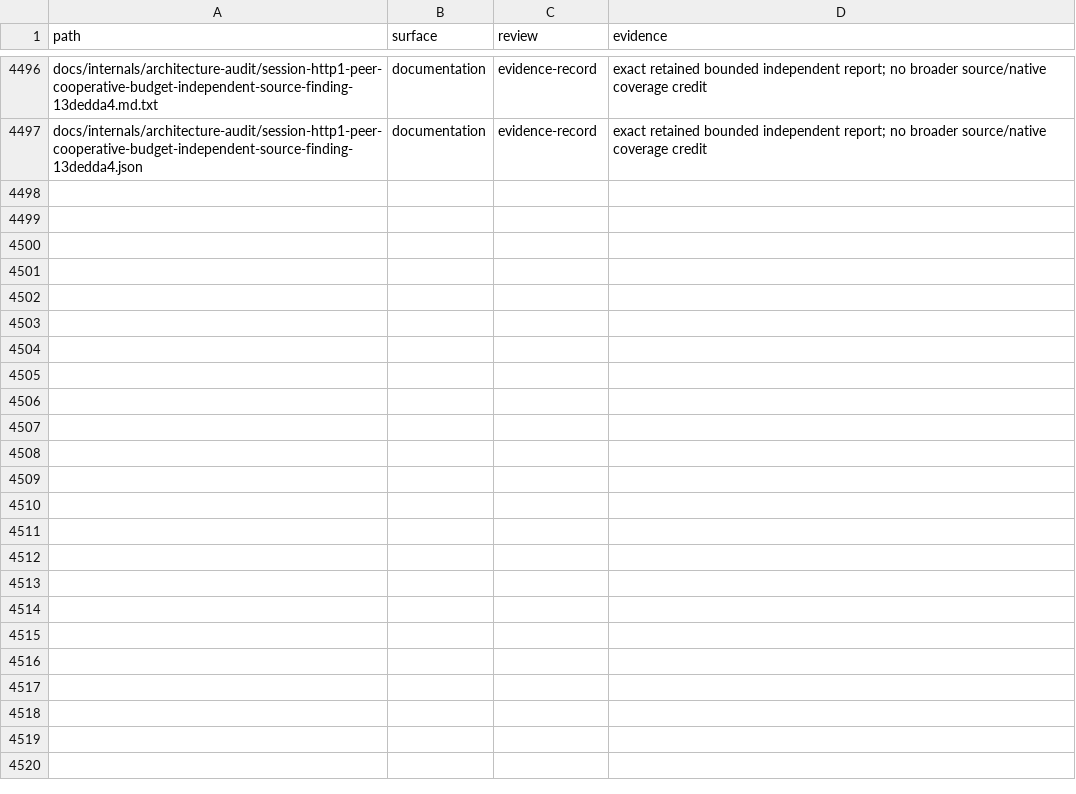
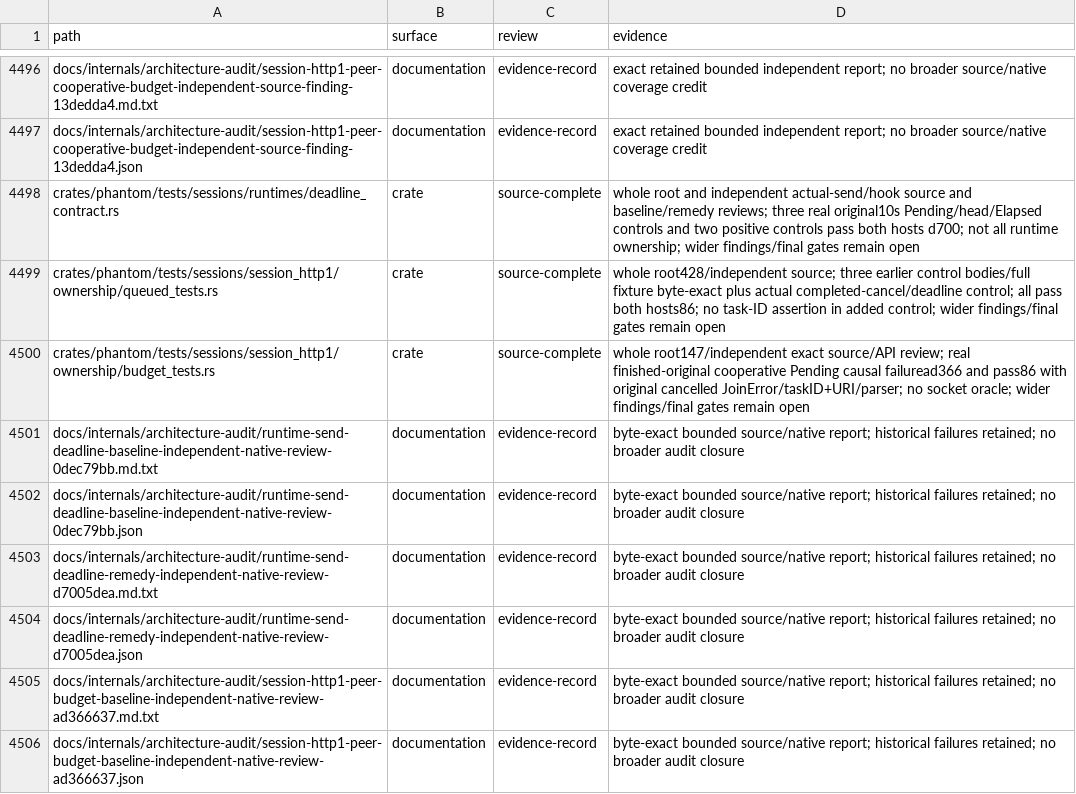
Before and after one commit to bywayhq/phantom, a TSV file: docs/internals/architecture-audit/inventory.tsv, drawn as a sheet; only a part is shown, gaps mark what is left out; the diff covers the shown part only; the diff names each change by its address in the sheet, - before the commit and + after, or states it on an @@ line.

Commit message:
docs(audit): record runtime and queued-task verification

```diff
--- a/docs/internals/architecture-audit/inventory.tsv
+++ b/docs/internals/architecture-audit/inventory.tsv
+row 4498: crates/phantom/tests/sessions/runtimes/deadline_contract.rs | crate | source-complete | whole root and independent actual-send/hook source and baseline/remedy reviews; three real original10s Pending/head/Elapsed controls and two positive controls pass both hosts d700; not all runtime ownership; wider findings/final gates remain open
+row 4499: crates/phantom/tests/sessions/session_http1/ownership/queued_tests.rs | crate | source-complete | whole root428/independent source; three earlier control bodies/full fixture byte-exact plus actual completed-cancel/deadline control; all pass both hosts86; no task-ID assertion in added control; wider findings/final gates remain open
+row 4500: crates/phantom/tests/sessions/session_http1/ownership/budget_tests.rs | crate | source-complete | whole root147/independent exact source/API review; real finished-original cooperative Pending causal failuread366 and pass86 with original cancelled JoinError/taskID+URI/parser; no socket oracle; wider findings/final gates remain open
+row 4501: docs/internals/architecture-audit/runtime-send-deadline-baseline-independent-native-review-0dec79bb.md.txt | documentation | evidence-record | byte-exact bounded source/native report; historical failures retained; no broader audit closure
+row 4502: docs/internals/architecture-audit/runtime-send-deadline-baseline-independent-native-review-0dec79bb.json | documentation | evidence-record | byte-exact bounded source/native report; historical failures retained; no broader audit closure
+row 4503: docs/internals/architecture-audit/runtime-send-deadline-remedy-independent-native-review-d7005dea.md.txt | documentation | evidence-record | byte-exact bounded source/native report; historical failures retained; no broader audit closure
+row 4504: docs/internals/architecture-audit/runtime-send-deadline-remedy-independent-native-review-d7005dea.json | documentation | evidence-record | byte-exact bounded source/native report; historical failures retained; no broader audit closure
+row 4505: docs/internals/architecture-audit/session-http1-peer-budget-baseline-independent-native-review-ad366637.md.txt | documentation | evidence-record | byte-exact bounded source/native report; historical failures retained; no broader audit closure
+row 4506: docs/internals/architecture-audit/session-http1-peer-budget-baseline-independent-native-review-ad366637.json | documentation | evidence-record | byte-exact bounded source/native report; historical failures retained; no broader audit closure
```
Also changed, not shown: 8 added rows and 4 edited cells elsewhere in this file, 16 other files.
